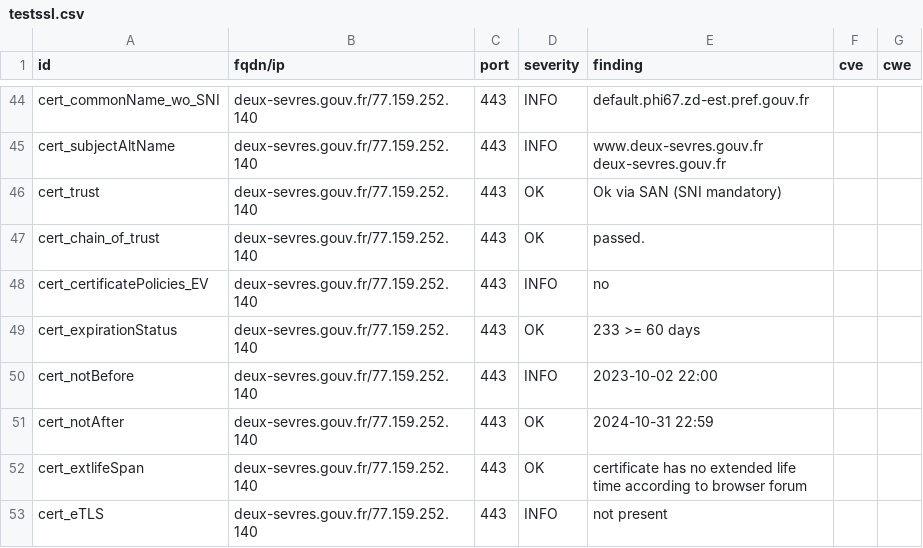
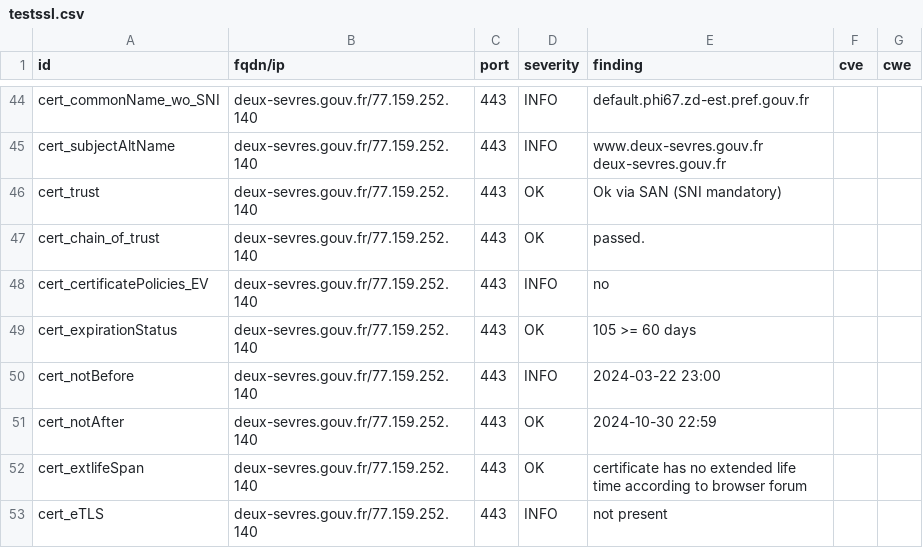
Before and after one commit to GKO-org/dashlordPrd3, a CSV file: results/aHR0cHM6Ly9kZXV4LXNldnJlcy5nb3V2LmZy/testssl.csv, drawn as a sheet; only a part is shown, gaps mark what is left out; the diff covers the shown part only.

```diff
--- a/results/aHR0cHM6Ly9kZXV4LXNldnJlcy5nb3V2LmZy/testssl.csv
+++ b/results/aHR0cHM6Ly9kZXV4LXNldnJlcy5nb3V2LmZy/testssl.csv
@@ -48,5 +48,5 @@
 "cert_certificatePolicies_EV","deux-sevres.gouv.fr/77.159.252.140","443","INFO","no","",""
-"cert_expirationStatus","deux-sevres.gouv.fr/77.159.252.140","443","OK","233 >= 60 days","",""
-"cert_notBefore","deux-sevres.gouv.fr/77.159.252.140","443","INFO","2023-10-02 22:00","",""
-"cert_notAfter","deux-sevres.gouv.fr/77.159.252.140","443","OK","2024-10-31 22:59","",""
+"cert_expirationStatus","deux-sevres.gouv.fr/77.159.252.140","443","OK","105 >= 60 days","",""
+"cert_notBefore","deux-sevres.gouv.fr/77.159.252.140","443","INFO","2024-03-22 23:00","",""
+"cert_notAfter","deux-sevres.gouv.fr/77.159.252.140","443","OK","2024-10-30 22:59","",""
 "cert_extlifeSpan","deux-sevres.gouv.fr/77.159.252.140","443","OK","certificate has no extended life time according to browser forum","",""
```
Also changed, not shown: 10 edited cells elsewhere in this file, 10 other files.
